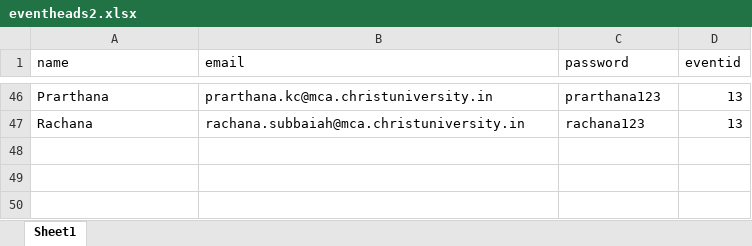
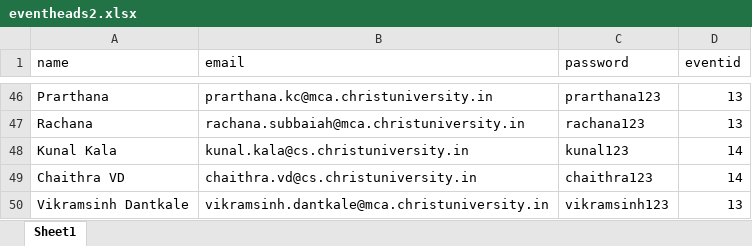
Before and after one commit to vkpaul123/gateways2018, an Excel workbook: _Notes/eventheads2.xlsx, sheet Sheet1, drawn as a sheet; only a part is shown, gaps mark what is left out; values as stored, in another font and other column widths than the file's, no borders; the diff names each change by its address in the sheet, - before the commit and + after, or states it on an @@ line.

```diff
--- a/_Notes/eventheads2.xlsx (sheet Sheet1)
+++ b/_Notes/eventheads2.xlsx (sheet Sheet1)
+row 48: Kunal Kala | kunal.kala@cs.christuniversity.in | kunal123 | 14
+row 49: Chaithra VD | chaithra.vd@cs.christuniversity.in | chaithra123 | 14
+row 50: Vikramsinh Dantkale | vikramsinh.dantkale@mca.christuniversity.in | vikramsinh123 | 13
```
Also changed, not shown: _Notes/events.xlsx, 3 other files.
